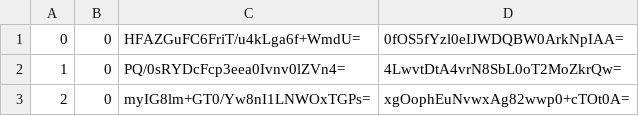
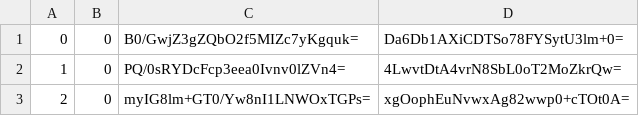
Before and after one commit to piperdeck/Fungi-Maps, a CSV file: Overworld/tiles/zoom.-1/metadata/k.0.0.csv, drawn as a sheet; only a part is shown.

```diff
--- a/Overworld/tiles/zoom.-1/metadata/k.0.0.csv
+++ b/Overworld/tiles/zoom.-1/metadata/k.0.0.csv
@@ -1,2 +1,2 @@
-0,0,HFAZGuFC6FriT/u4kLga6f+WmdU=,0fOS5fYzl0eIJWDQBW0ArkNpIAA=
+0,0,B0/GwjZ3gZQbO2f5MIZc7yKgquk=,Da6Db1AXiCDTSo78FYSytU3lm+0=
 1,0,PQ/0sRYDcFcp3eea0Ivnv0lZVn4=,4LwvtDtA4vrN8SbL0oT2MoZkrQw=
```
Also changed, not shown: Overworld/tiles/zoom.-1/metadata/k.0.-1.csv, Overworld/tiles/zoom.-2/metadata/k.0.-1.csv, 20 other files.
